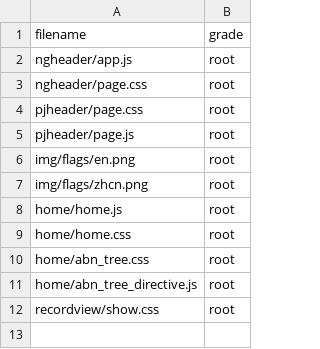
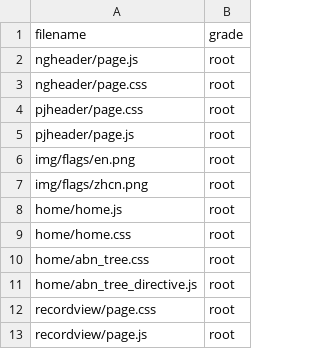
Before and after one commit to linlexing/dbgo, a CSV file: repository/root/_pd/lx_static/data.csv, drawn as a sheet.

```diff
--- a/repository/root/_pd/lx_static/data.csv
+++ b/repository/root/_pd/lx_static/data.csv
@@ -1,3 +1,3 @@
 filename,grade
-ngheader/app.js,root
+ngheader/page.js,root
 ngheader/page.css,root
@@ -11,2 +11,3 @@ home/abn_tree.css,root
 home/abn_tree_directive.js,root
-recordview/show.css,root
+recordview/page.css,root
+recordview/page.js,root
```
Also changed, not shown: repository/root/_pd/lx_element/data.csv, repository/root/_pd/lx_package/data.csv, 51 other files.
